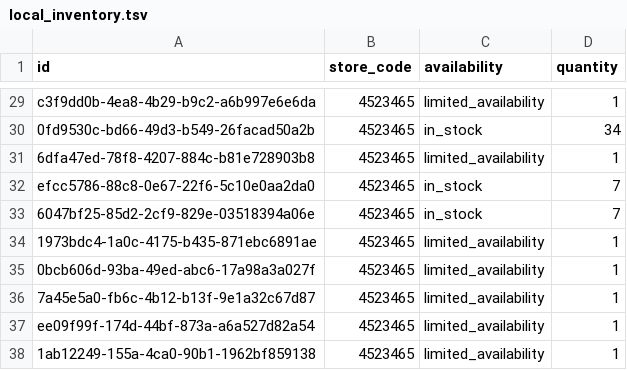
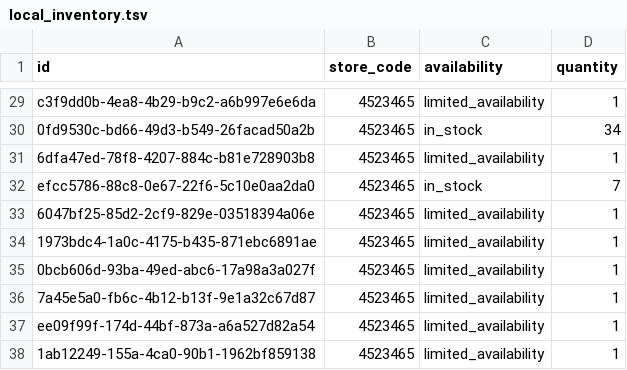
Before and after one commit to lautsu-afk/wix-local-inventory, a TSV file: docs/local_inventory.tsv, drawn as a sheet; only a part is shown, gaps mark what is left out.

```diff
--- a/docs/local_inventory.tsv
+++ b/docs/local_inventory.tsv
@@ -32,3 +32,3 @@ c3f9dd0b-4ea8-4b29-b9c2-a6b997e6e6da	4523465	limited_availability	1
 efcc5786-88c8-0e67-22f6-5c10e0aa2da0	4523465	in_stock	7
-6047bf25-85d2-2cf9-829e-03518394a06e	4523465	in_stock	7
+6047bf25-85d2-2cf9-829e-03518394a06e	4523465	limited_availability	1
 1973bdc4-1a0c-4175-b435-871ebc6891ae	4523465	limited_availability	1
```
